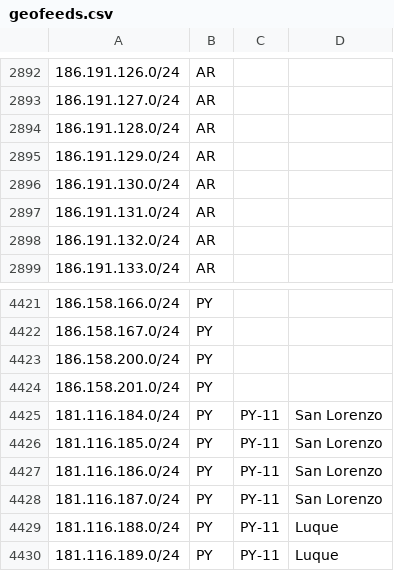
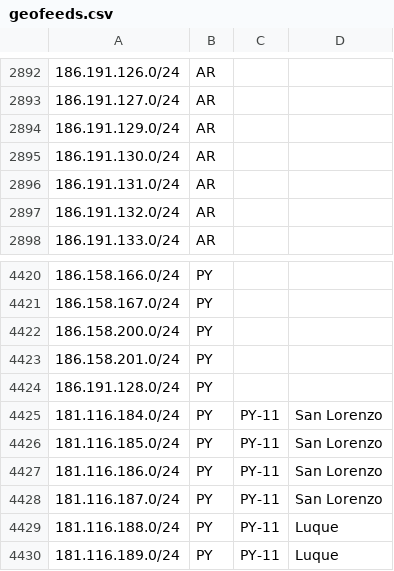
Before and after one commit to cti9744/geofeeds, a CSV file: geofeeds.csv, drawn as a sheet; only a part is shown, gaps mark what is left out.

Commit message:
update bot on node for geofeeds #2

```diff
--- a/geofeeds.csv
+++ b/geofeeds.csv
@@ -2893,3 +2893,2 @@
 186.191.127.0/24,AR,,,
-186.191.128.0/24,AR,,,
 186.191.129.0/24,AR,,,
@@ -4424,2 +4423,3 @@
 186.158.201.0/24,PY,,,
+186.191.128.0/24,PY,,,
 181.116.184.0/24,PY,PY-11,San Lorenzo,
```
